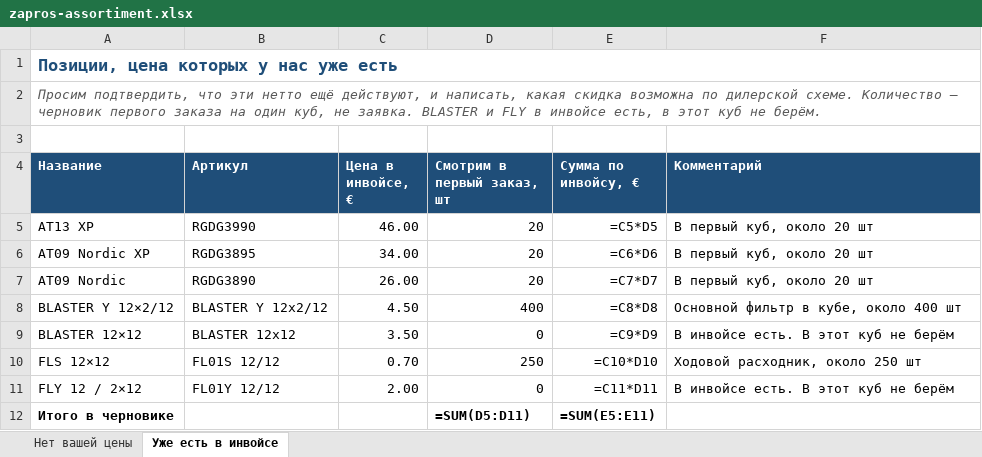
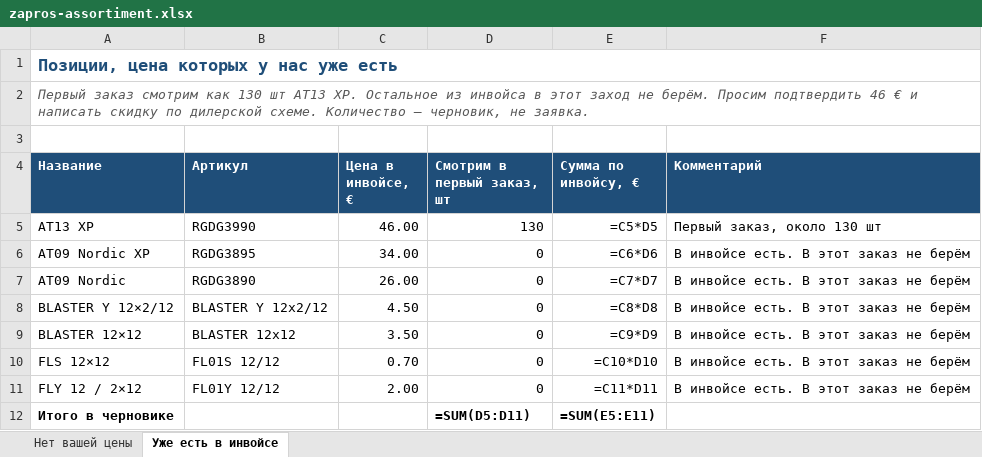
Before and after one commit to GithubRavilS/gbo, an Excel workbook: zapros-assortiment.xlsx, sheet Уже есть в инвойсе, drawn as a sheet; values as stored, in another font and other column widths than the file's, no borders; formulas without a stored value are shown as written; the diff names each change by its address in the sheet, - before the commit and + after, or states it on an @@ line.

```diff
--- a/zapros-assortiment.xlsx (sheet Уже есть в инвойсе)
+++ b/zapros-assortiment.xlsx (sheet Уже есть в инвойсе)
-A2 (Название): Просим подтвердить, что эти нетто ещё действуют, и написать, какая скидка возможна по дилерской схеме. Количество — черновик первого заказа на один куб, не заявка. BLASTER и FLY в инвойсе есть, в этот куб не берём.
+A2 (Название): Первый заказ смотрим как 130 шт AT13 XP. Остальное из инвойса в этот заход не берём. Просим подтвердить 46 € и написать скидку по дилерской схеме. Количество — черновик, не заявка.
-D5 (Смотрим в первый заказ, шт): 20
+D5 (Смотрим в первый заказ, шт): 130
-F5 (Комментарий): В первый куб, около 20 шт
+F5 (Комментарий): Первый заказ, около 130 шт
-D6:D7 (Смотрим в первый заказ, шт): 20
+D6:D7 (Смотрим в первый заказ, шт): 0
-F6:F7 (Комментарий): В первый куб, около 20 шт
+F6:F7 (Комментарий): В инвойсе есть. В этот заказ не берём
-D8 (Смотрим в первый заказ, шт): 400
+D8 (Смотрим в первый заказ, шт): 0
-F8 (Комментарий): Основной фильтр в кубе, около 400 шт
+F8 (Комментарий): В инвойсе есть. В этот заказ не берём
-F9 (Комментарий): В инвойсе есть. В этот куб не берём
+F9 (Комментарий): В инвойсе есть. В этот заказ не берём
-D10 (Смотрим в первый заказ, шт): 250
+D10 (Смотрим в первый заказ, шт): 0
-F10 (Комментарий): Ходовой расходник, около 250 шт
+F10 (Комментарий): В инвойсе есть. В этот заказ не берём
-F11 (Комментарий): В инвойсе есть. В этот куб не берём
+F11 (Комментарий): В инвойсе есть. В этот заказ не берём
```
Also changed, not shown: 1 other file.
